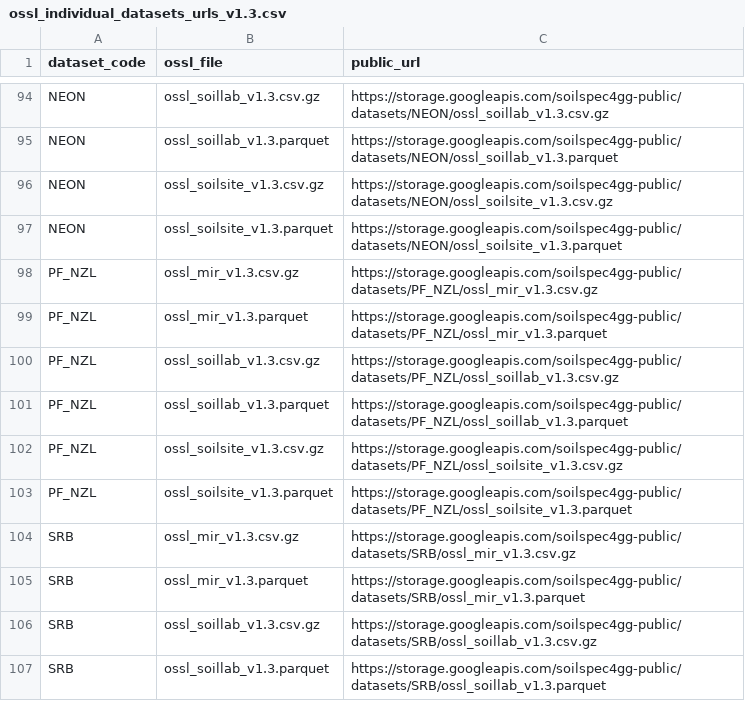
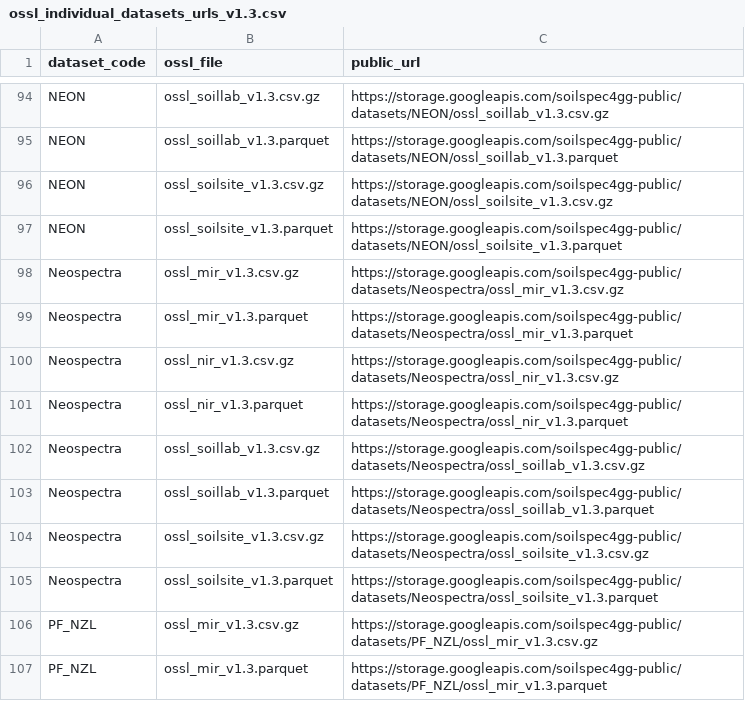
Before and after one commit to soilspectroscopy/ossl-chemometrics, a CSV file: input/ossl_individual_datasets_urls_v1.3.csv, drawn as a sheet; only a part is shown, gaps mark what is left out; the shorter side is filled out with more unchanged rows.

Commit message:
added Neospectra and small fixes overview

```diff
--- a/input/ossl_individual_datasets_urls_v1.3.csv
+++ b/input/ossl_individual_datasets_urls_v1.3.csv
@@ -97,2 +97,10 @@ NEON,ossl_soilsite_v1.3.csv.gz,https://storage.googleapis.com/soilspec4gg-public
 NEON,ossl_soilsite_v1.3.parquet,https://storage.googleapis.com/soilspec4gg-public/datasets/NEON/ossl_soilsite_v1.3.parquet
+Neospectra,ossl_mir_v1.3.csv.gz,https://storage.googleapis.com/soilspec4gg-public/datasets/Neospectra/ossl_mir_v1.3.csv.gz
+Neospectra,ossl_mir_v1.3.parquet,https://storage.googleapis.com/soilspec4gg-public/datasets/Neospectra/ossl_mir_v1.3.parquet
+Neospectra,ossl_nir_v1.3.csv.gz,https://storage.googleapis.com/soilspec4gg-public/datasets/Neospectra/ossl_nir_v1.3.csv.gz
+Neospectra,ossl_nir_v1.3.parquet,https://storage.googleapis.com/soilspec4gg-public/datasets/Neospectra/ossl_nir_v1.3.parquet
+Neospectra,ossl_soillab_v1.3.csv.gz,https://storage.googleapis.com/soilspec4gg-public/datasets/Neospectra/ossl_soillab_v1.3.csv.gz
+Neospectra,ossl_soillab_v1.3.parquet,https://storage.googleapis.com/soilspec4gg-public/datasets/Neospectra/ossl_soillab_v1.3.parquet
+Neospectra,ossl_soilsite_v1.3.csv.gz,https://storage.googleapis.com/soilspec4gg-public/datasets/Neospectra/ossl_soilsite_v1.3.csv.gz
+Neospectra,ossl_soilsite_v1.3.parquet,https://storage.googleapis.com/soilspec4gg-public/datasets/Neospectra/ossl_soilsite_v1.3.parquet
 PF_NZL,ossl_mir_v1.3.csv.gz,https://storage.googleapis.com/soilspec4gg-public/datasets/PF_NZL/ossl_mir_v1.3.csv.gz
```
Also changed, not shown: input/ossl_listed_libraries_overview.csv, 1 other file.
